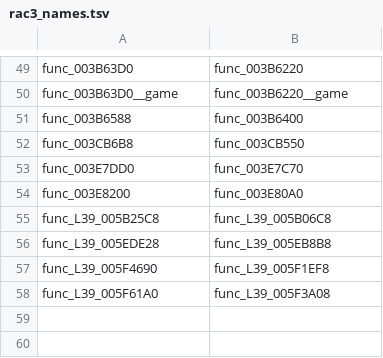
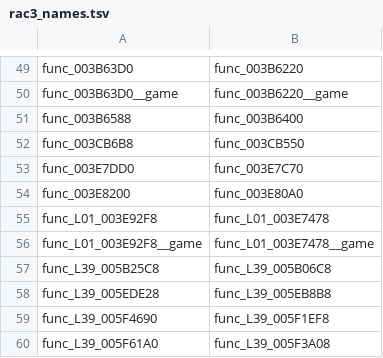
Before and after one commit to OpenRAC/OpenRAC, a TSV file: port/game/rac3-ntsc/host/rac3_names.tsv, drawn as a sheet; only a part is shown, gaps mark what is left out; the diff names each change by its address in the sheet, - before the commit and + after, or states it on an @@ line.

```diff
--- a/port/game/rac3-ntsc/host/rac3_names.tsv
+++ b/port/game/rac3-ntsc/host/rac3_names.tsv
+row 55: func_L01_003E92F8 | func_L01_003E7478
+row 56: func_L01_003E92F8__game | func_L01_003E7478__game
```
Also changed, not shown: port/game/rac3-ntsc/libraries.tsv, 2 other files.
